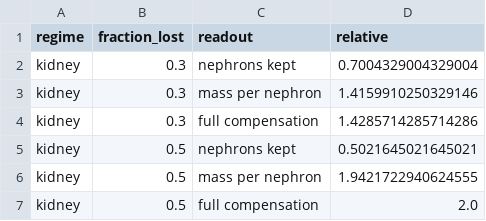
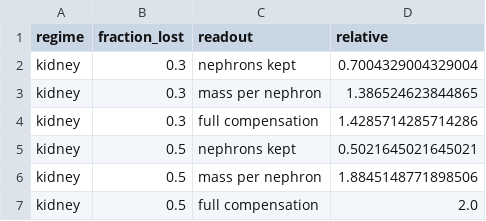
Before and after one commit to Danpc11/Ogrow, a CSV file: source_data/Fig8_kidney_compensation.csv, drawn as a sheet.

```diff
--- a/source_data/Fig8_kidney_compensation.csv
+++ b/source_data/Fig8_kidney_compensation.csv
@@ -2,6 +2,6 @@ regime,fraction_lost,readout,relative
 kidney,0.3,nephrons kept,0.7004329004329004
-kidney,0.3,mass per nephron,1.4159910250329146
+kidney,0.3,mass per nephron,1.386524623844865
 kidney,0.3,full compensation,1.4285714285714286
 kidney,0.5,nephrons kept,0.5021645021645021
-kidney,0.5,mass per nephron,1.9421722940624555
+kidney,0.5,mass per nephron,1.8845148771898506
 kidney,0.5,full compensation,2.0
```
Also changed, not shown: source_data/Fig8_liver_recovery.csv, source_data/Fig8_trajectories.csv, 19 other files.
